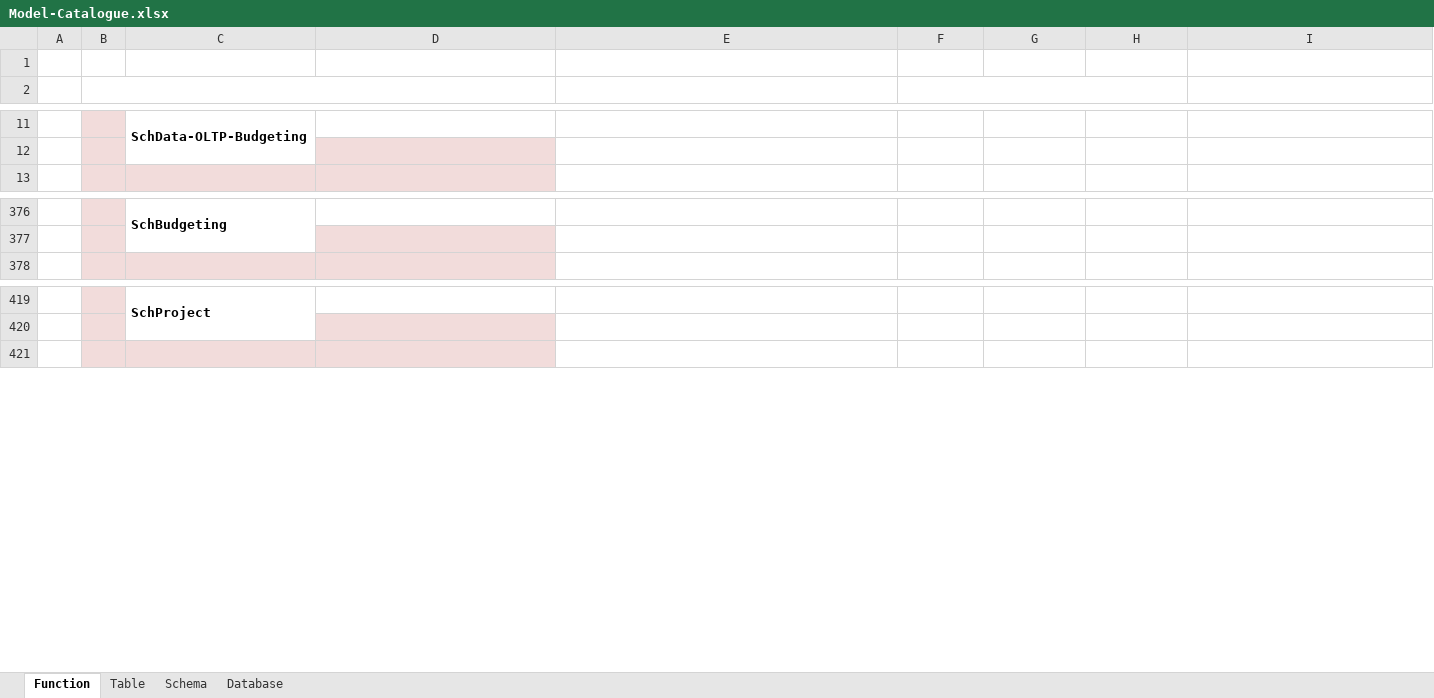
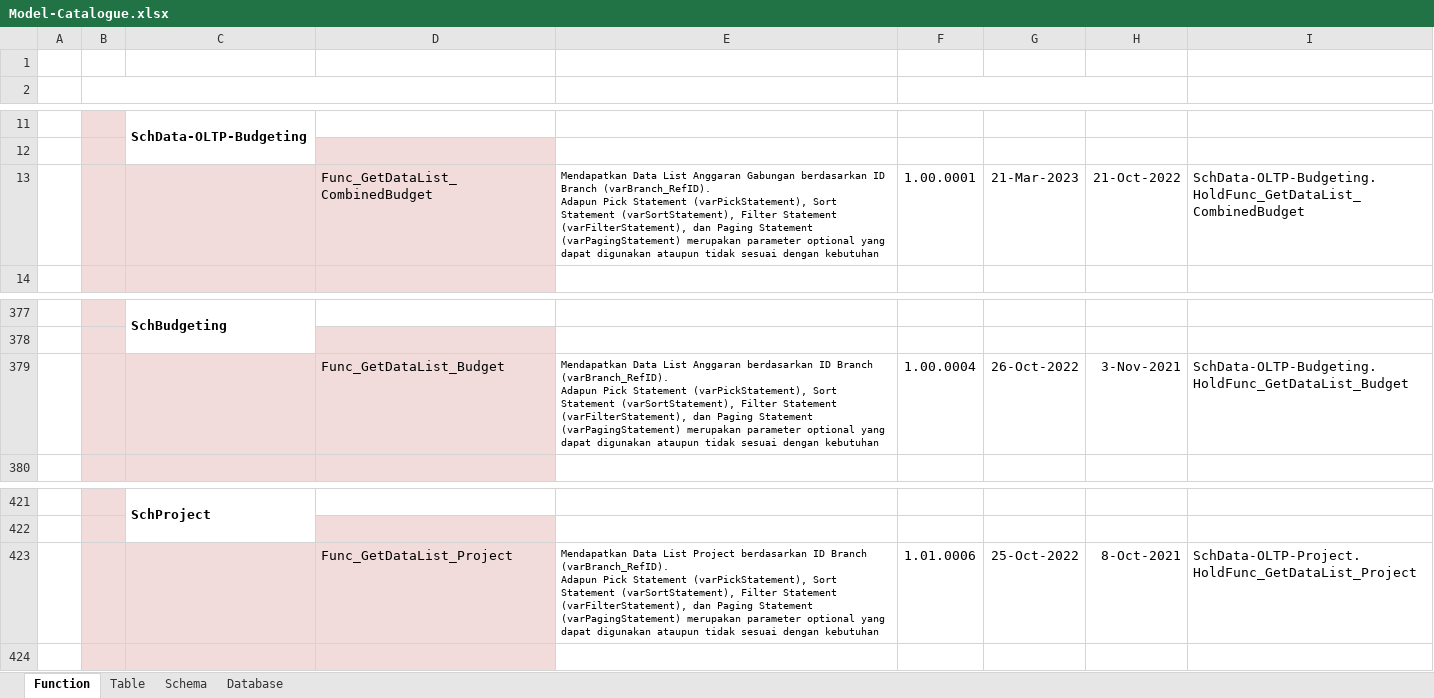
Before and after one commit to ptqdctechnologies/ERPReborn, an Excel workbook: Documentation/Documents/Blue Print/Documents - Model/Model-Catalogue.xlsx, sheet Function, drawn as a sheet; only a part is shown, gaps mark what is left out; values as stored, in another font and other column widths than the file's, no borders; ↵ is a line break in a cell; the diff names each change by its address in the sheet, - before the commit and + after, or states it on an @@ line.

```diff
--- a/Documentation/Documents/Blue Print/Documents - Model/Model-Catalogue.xlsx (sheet Function)
+++ b/Documentation/Documents/Blue Print/Documents - Model/Model-Catalogue.xlsx (sheet Function)
+row 13:  |  |  | Func_GetDataList_CombinedBudget | Mendapatkan Data List Anggaran Gabungan berdasarkan ID Branch (varBranch_RefID). ↵ Adapun Pick Statement (varPickStatement), Sort Statement (varSortStatement), Filter Statement (varFilterStatement), dan Paging Statement (varPagingStatement) merupakan parameter optional yang dapat digunakan ataupun tidak sesuai dengan kebutuhan | 1.00.0001 | 21-Mar-2023 | 21-Oct-2022 | SchData-OLTP-Budgeting. ↵ HoldFunc_GetDataList_CombinedBudget
+row 379:  |  |  | Func_GetDataList_Budget | Mendapatkan Data List Anggaran berdasarkan ID Branch (varBranch_RefID). ↵ Adapun Pick Statement (varPickStatement), Sort Statement (varSortStatement), Filter Statement (varFilterStatement), dan Paging Statement (varPagingStatement) merupakan parameter optional yang dapat digunakan ataupun tidak sesuai dengan kebutuhan | 1.00.0004 | 26-Oct-2022 | 3-Nov-2021 | SchData-OLTP-Budgeting. ↵ HoldFunc_GetDataList_Budget
+row 423:  |  |  | Func_GetDataList_Project | Mendapatkan Data List Project berdasarkan ID Branch (varBranch_RefID). ↵ Adapun Pick Statement (varPickStatement), Sort Statement (varSortStatement), Filter Statement (varFilterStatement), dan Paging Statement (varPagingStatement) merupakan parameter optional yang dapat digunakan ataupun tidak sesuai dengan kebutuhan | 1.01.0006 | 25-Oct-2022 | 8-Oct-2021 | SchData-OLTP-Project. ↵ HoldFunc_GetDataList_Project
```
Also changed, not shown: 6 other files.
